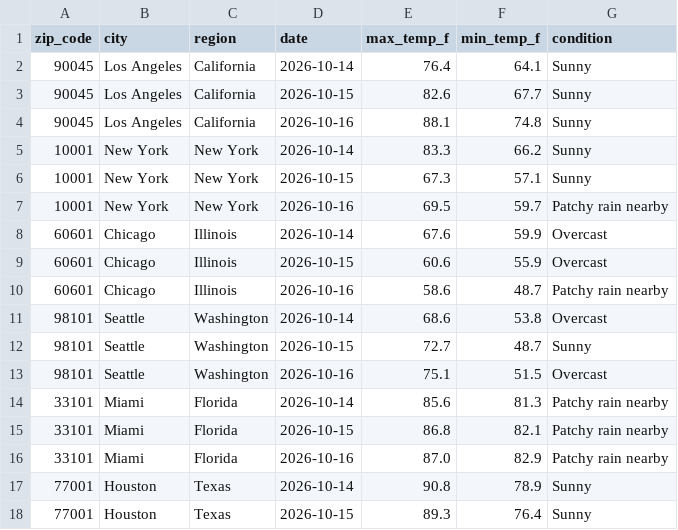
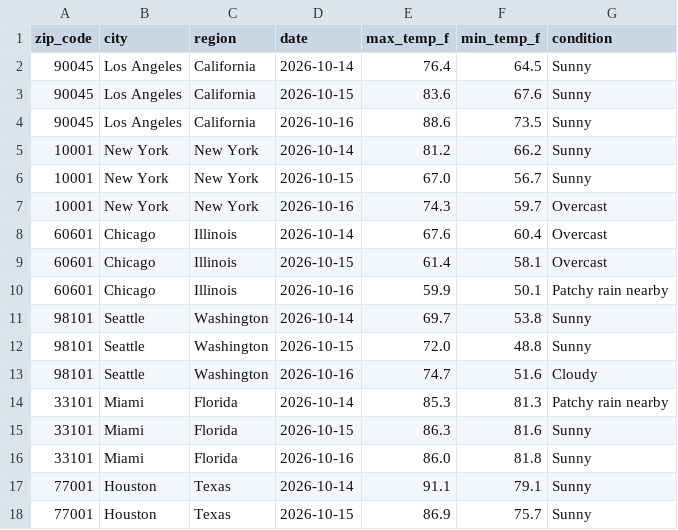
Before and after one commit to djain2905/weather-api-pipeline, a CSV file: weather_data.csv, drawn as a sheet; only a part is shown; the diff covers the shown part only.

```diff
--- a/weather_data.csv
+++ b/weather_data.csv
@@ -1,18 +1,18 @@
 zip_code,city,region,date,max_temp_f,min_temp_f,condition
-90045,Los Angeles,California,2026-10-14,76.4,64.1,Sunny
-90045,Los Angeles,California,2026-10-15,82.6,67.7,Sunny
-90045,Los Angeles,California,2026-10-16,88.1,74.8,Sunny
-10001,New York,New York,2026-10-14,83.3,66.2,Sunny
-10001,New York,New York,2026-10-15,67.3,57.1,Sunny
-10001,New York,New York,2026-10-16,69.5,59.7,Patchy rain nearby
-60601,Chicago,Illinois,2026-10-14,67.6,59.9,Overcast
-60601,Chicago,Illinois,2026-10-15,60.6,55.9,Overcast
-60601,Chicago,Illinois,2026-10-16,58.6,48.7,Patchy rain nearby
-98101,Seattle,Washington,2026-10-14,68.6,53.8,Overcast
-98101,Seattle,Washington,2026-10-15,72.7,48.7,Sunny
-98101,Seattle,Washington,2026-10-16,75.1,51.5,Overcast
-33101,Miami,Florida,2026-10-14,85.6,81.3,Patchy rain nearby
-33101,Miami,Florida,2026-10-15,86.8,82.1,Patchy rain nearby
-33101,Miami,Florida,2026-10-16,87.0,82.9,Patchy rain nearby
-77001,Houston,Texas,2026-10-14,90.8,78.9,Sunny
-77001,Houston,Texas,2026-10-15,89.3,76.4,Sunny
+90045,Los Angeles,California,2026-10-14,76.4,64.5,Sunny
+90045,Los Angeles,California,2026-10-15,83.6,67.6,Sunny
+90045,Los Angeles,California,2026-10-16,88.6,73.5,Sunny
+10001,New York,New York,2026-10-14,81.2,66.2,Sunny
+10001,New York,New York,2026-10-15,67.0,56.7,Sunny
+10001,New York,New York,2026-10-16,74.3,59.7,Overcast
+60601,Chicago,Illinois,2026-10-14,67.6,60.4,Overcast
+60601,Chicago,Illinois,2026-10-15,61.4,58.1,Overcast
+60601,Chicago,Illinois,2026-10-16,59.9,50.1,Patchy rain nearby
+98101,Seattle,Washington,2026-10-14,69.7,53.8,Sunny
+98101,Seattle,Washington,2026-10-15,72.0,48.8,Sunny
+98101,Seattle,Washington,2026-10-16,74.7,51.6,Cloudy
+33101,Miami,Florida,2026-10-14,85.3,81.3,Patchy rain nearby
+33101,Miami,Florida,2026-10-15,86.3,81.6,Sunny
+33101,Miami,Florida,2026-10-16,86.0,81.8,Sunny
+77001,Houston,Texas,2026-10-14,91.1,79.1,Sunny
+77001,Houston,Texas,2026-10-15,86.9,75.7,Sunny
```
Also changed, not shown: 87 edited cells elsewhere in this file.
